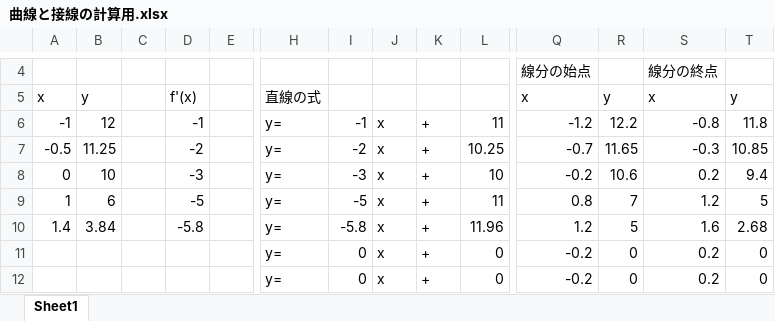
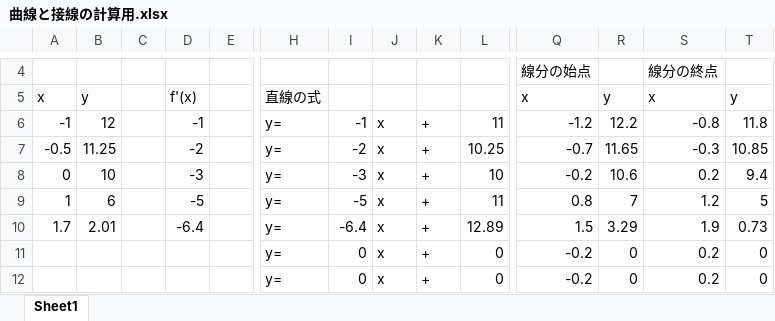
Before and after one commit to berry8848/curve_reconstruction, an Excel workbook: docs/曲線と接線の計算用.xlsx, sheet Sheet1, drawn as a sheet; only a part is shown, gaps mark what is left out; values as stored, in another font and other column widths than the file's, no borders; removed rows and columns are numbered as before the commit, all else as after; rows hold the shown columns only; the diff names each change by its address in the sheet, - before the commit and + after, or states it on an @@ line.

```diff
--- a/docs/曲線と接線の計算用.xlsx (sheet Sheet1)
+++ b/docs/曲線と接線の計算用.xlsx (sheet Sheet1)
-row 10: 1.4 | 3.84 |  | -5.8 |  | y= | -5.8 | x | + | 11.96 | 1.2 | 5 | 1.6 | 2.68
+row 10: 1.7 | 2.01 |  | -6.4 |  | y= | -6.4 | x | + | 12.89 | 1.5 | 3.29 | 1.9 | 0.73
```
Also changed, not shown: 1 other file.
